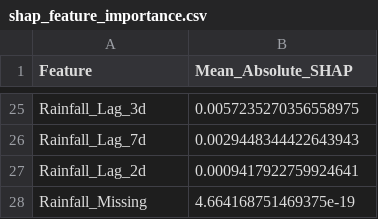
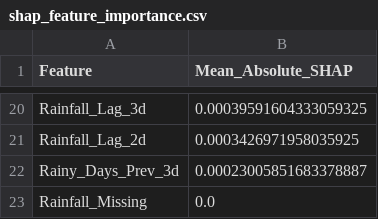
Before and after one commit to Sarthak136Ai/Odisha-Flood-Prediction, a CSV file: results/metrics/shap_feature_importance.csv, drawn as a sheet; only a part is shown, gaps mark what is left out; removed rows and columns are numbered as before the commit, all else as after; the diff covers the shown part only; the diff names each change by its address in the sheet, - before the commit and + after, or states it on an @@ line.

```diff
--- a/results/metrics/shap_feature_importance.csv
+++ b/results/metrics/shap_feature_importance.csv
-B20 (Mean_Absolute_SHAP): 0.0057235270356558975
+B20 (Mean_Absolute_SHAP): 0.00039591604333059325
-row 26: Rainfall_Lag_7d | 0.0029448344422643943
-B21 (Mean_Absolute_SHAP): 0.0009417922759924641
+B21 (Mean_Absolute_SHAP): 0.0003426971958035925
+row 22: Rainy_Days_Prev_3d | 0.00023005851683378887
-B23 (Mean_Absolute_SHAP): 4.664168751469375e-19
+B23 (Mean_Absolute_SHAP): 0.0
```
Also changed, not shown: 9 added rows, 14 removed rows and 9 edited cells elsewhere in this file, results/metrics/feature_importance.csv, results/metrics/model_comparison.csv, 34 other files.
